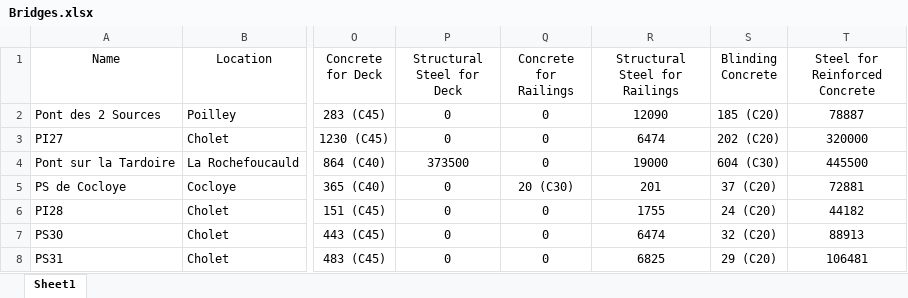
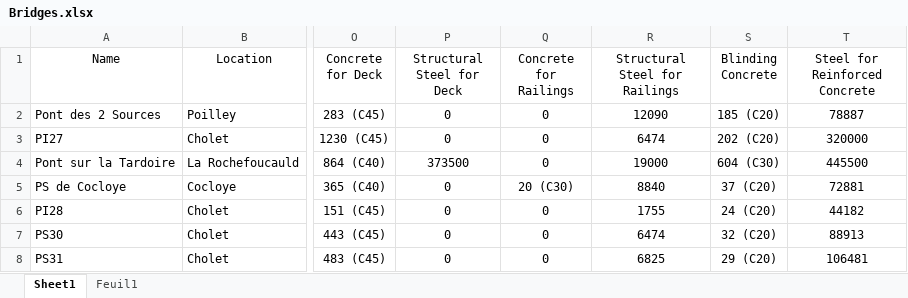
Before and after one commit to tchevilliet/BridgesLCA, an Excel workbook: BridgesLCA/data/Bridges.xlsx, sheet Sheet1, drawn as a sheet; only a part is shown, gaps mark what is left out; values as stored, in another font and other column widths than the file's, no borders; the diff names each change by its address in the sheet, - before the commit and + after, or states it on an @@ line.

```diff
--- a/BridgesLCA/data/Bridges.xlsx (sheet Sheet1)
+++ b/BridgesLCA/data/Bridges.xlsx (sheet Sheet1)
+sheet tab: Feuil1
-R5 (Structural Steel for Railings): 201
+R5 (Structural Steel for Railings): 8840
```
Also changed, not shown: 1 other file.
